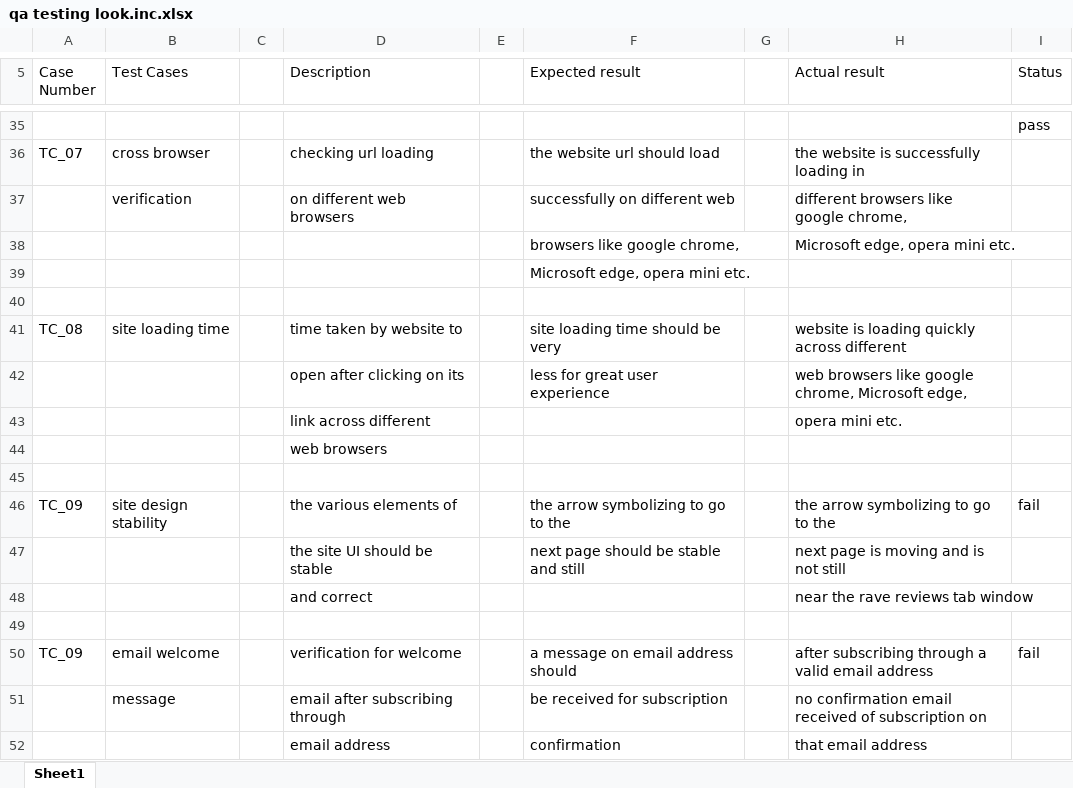
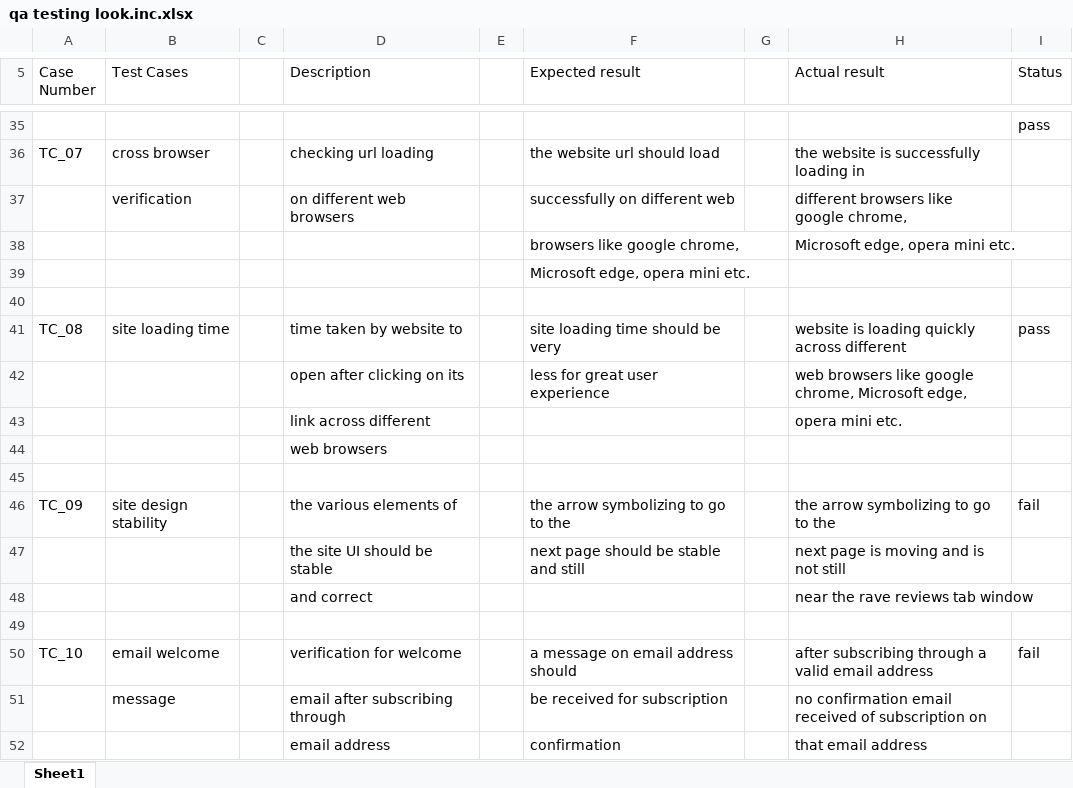
Before and after one commit to prince9812/WebsiteTesting, an Excel workbook: qa testing look.inc.xlsx, sheet Sheet1, drawn as a sheet; only a part is shown, gaps mark what is left out; values as stored, in another font and other column widths than the file's, no borders; the diff names each change by its address in the sheet, - before the commit and + after, or states it on an @@ line.

Commit message:
Add files via upload

```diff
--- a/qa testing look.inc.xlsx (sheet Sheet1)
+++ b/qa testing look.inc.xlsx (sheet Sheet1)
-I41 (Status): (empty)
+I41 (Status): pass
-A50 (Case Number): TC_09
+A50 (Case Number): TC_10
```
